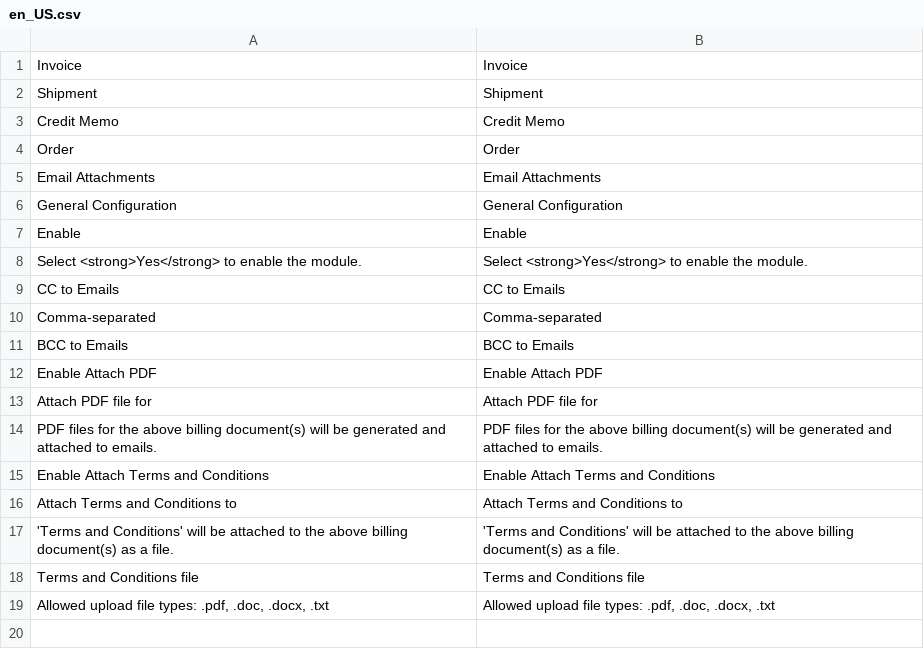
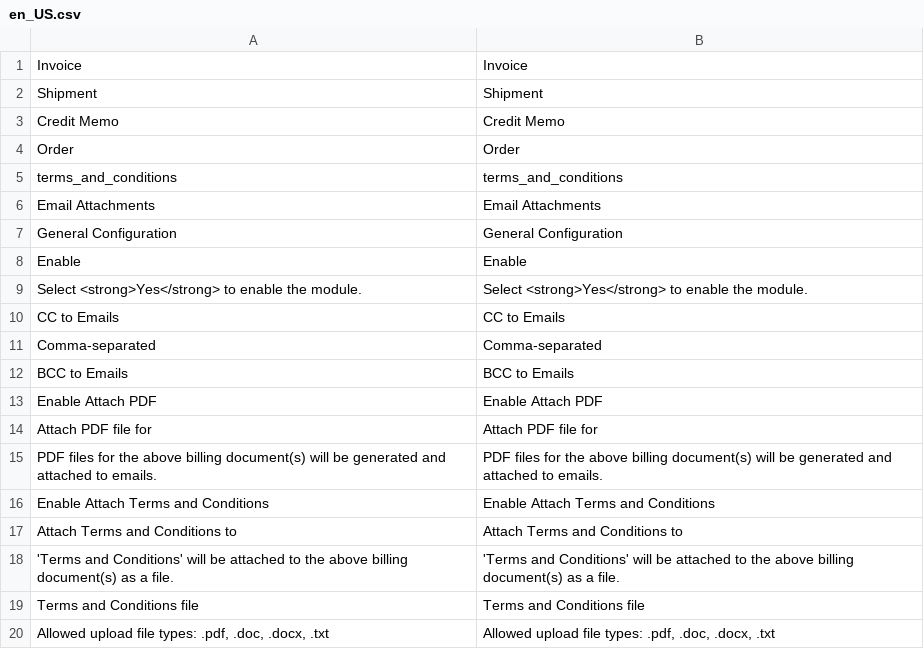
Before and after one commit to mageplaza/magento-2-email-attachments, a CSV file: i18n/en_US.csv, drawn as a sheet; the diff names each change by its address in the sheet, - before the commit and + after, or states it on an @@ line.

```diff
--- a/i18n/en_US.csv
+++ b/i18n/en_US.csv
+row 5: terms_and_conditions | terms_and_conditions
```
Also changed, not shown: 2 other files.
